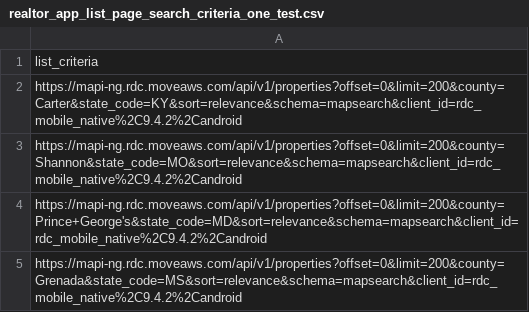
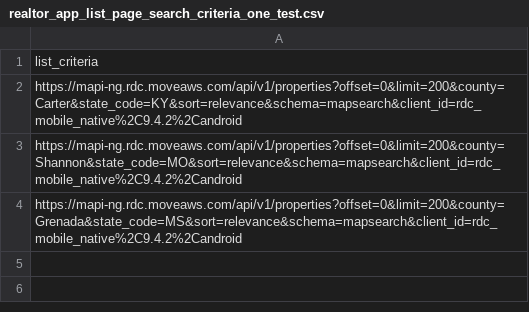
Before and after one commit to LIDD-UP/AmericanRealEstate_distribution, a CSV file: crawl_tools/realtor_app_list_page_search_criteria_one_test.csv, drawn as a sheet; the diff names each change by its address in the sheet, - before the commit and + after, or states it on an @@ line.

```diff
--- a/crawl_tools/realtor_app_list_page_search_criteria_one_test.csv
+++ b/crawl_tools/realtor_app_list_page_search_criteria_one_test.csv
-row 4: https://mapi-ng.rdc.moveaws.com/api/v1/properties?offset=0&limit=200&county=Prince+George's&state_code=MD&sort=relevance&schema=mapsearch&client_id=rdc_mobile_native%2C9.4.2%2Candroid
```
Also changed, not shown: 2 other files.
